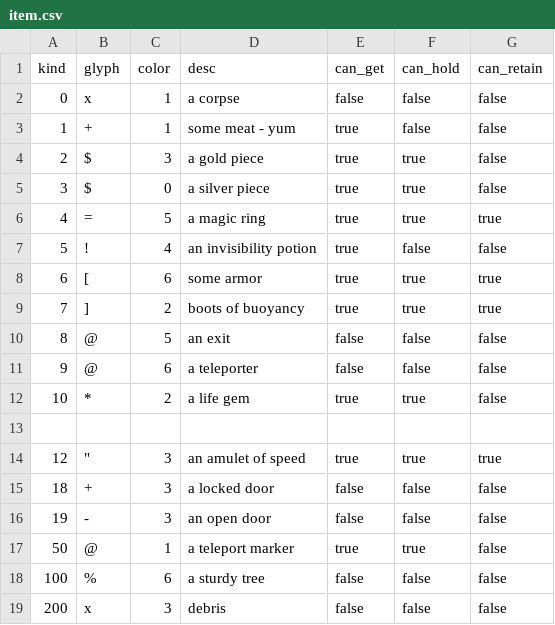
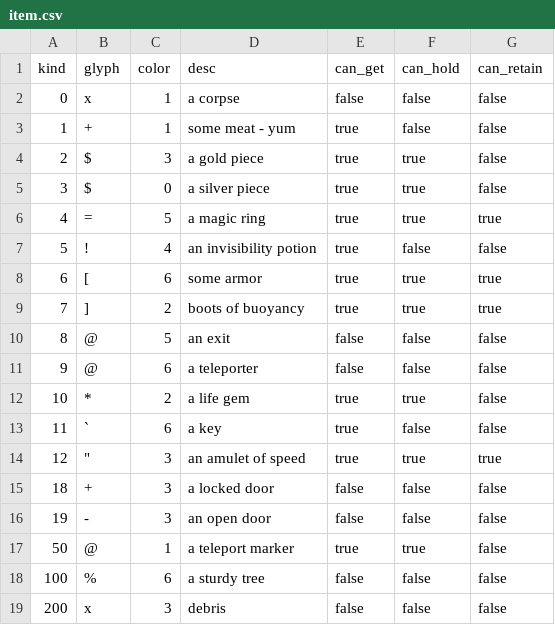
Before and after one commit to riscy/gladrl, a CSV file: config/glad/item.csv, drawn as a sheet.

```diff
--- a/config/glad/item.csv
+++ b/config/glad/item.csv
@@ -12,3 +12,3 @@
 10,"*",2,"a life gem",true,true,false
-
+11,"`",6,"a key",true,false,false
 12,"""",3,"an amulet of speed",true,true,true
```
Also changed, not shown: config/glad/actor.csv.
